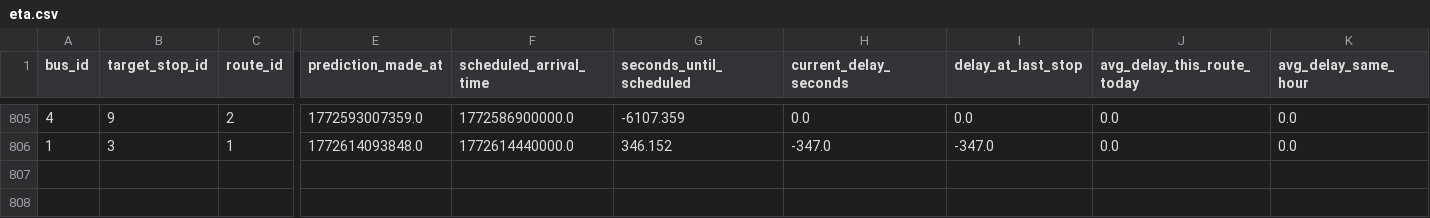
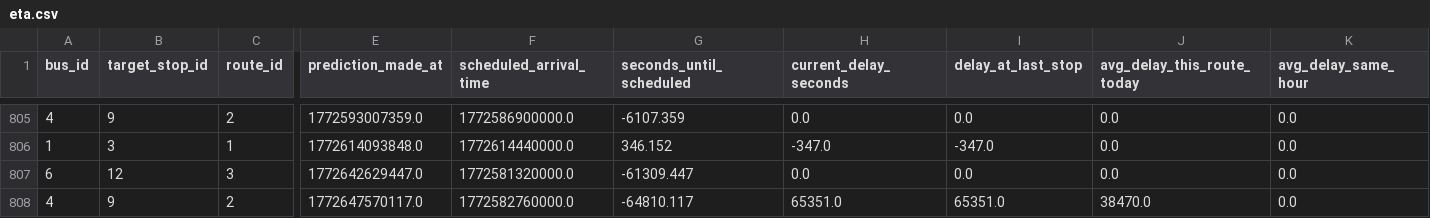
Before and after one commit to Crowd-Based-Bus-Tracking-System/backend, a CSV file: ml/data/eta/eta.csv, drawn as a sheet; only a part is shown, gaps mark what is left out; rows hold the shown columns only; the diff names each change by its address in the sheet, - before the commit and + after, or states it on an @@ line.

```diff
--- a/ml/data/eta/eta.csv
+++ b/ml/data/eta/eta.csv
+row 807: 6 | 12 | 3 | 1772642629447.0 | 1772581320000.0 | -61309.447 | 0.0 | 0.0 | 0.0 | 0.0
+row 808: 4 | 9 | 2 | 1772647570117.0 | 1772582760000.0 | -64810.117 | 65351.0 | 65351.0 | 38470.0 | 0.0
```
Also changed, not shown: ml/data/arrivals/arrivals.csv, ml/data/occupancy/occupancy.csv, 3 other files.
